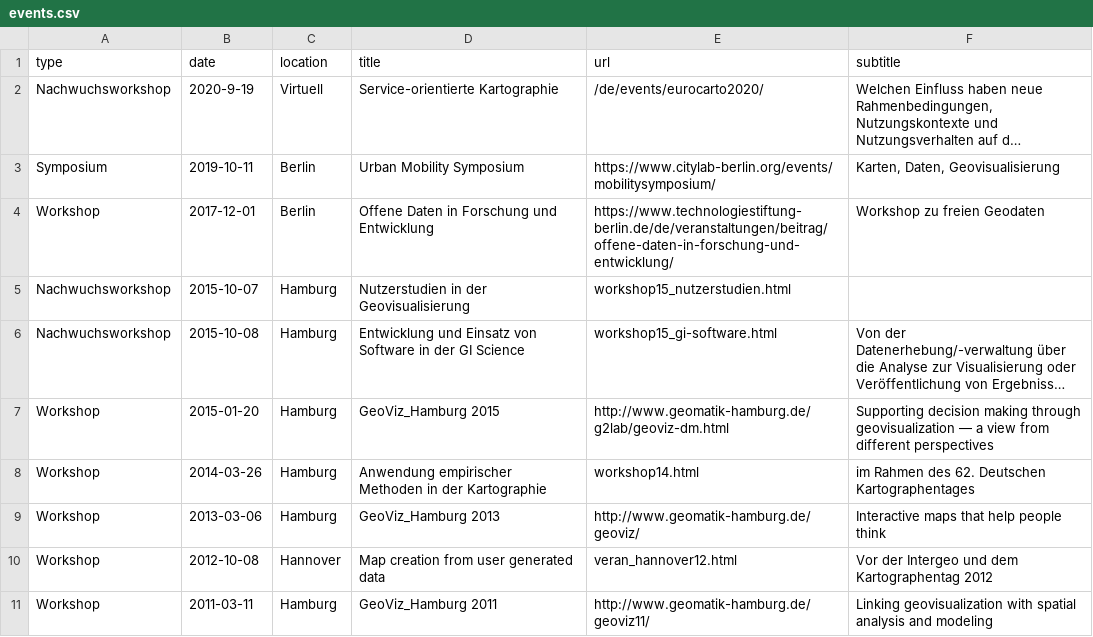
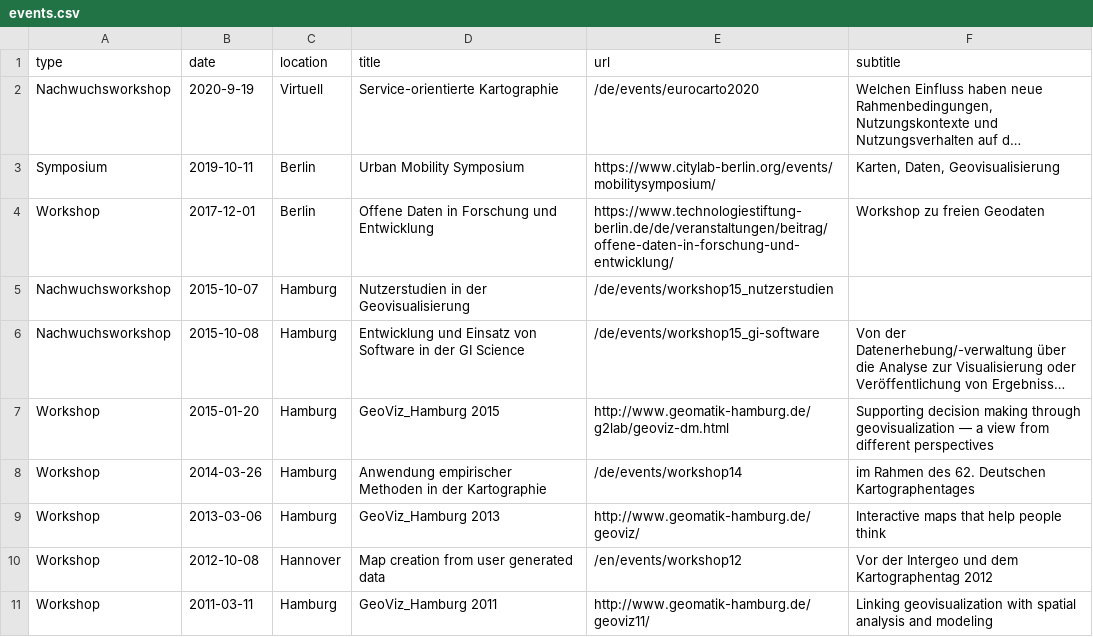
Before and after one commit to sebastian-meier/dgfk-kommission-forschung, a CSV file: _data/events.csv, drawn as a sheet; long unchanged cells end in …; the diff names each change by its address in the sheet, - before the commit and + after, or states it on an @@ line.

```diff
--- a/_data/events.csv
+++ b/_data/events.csv
-E2 (url): /de/events/eurocarto2020/
+E2 (url): /de/events/eurocarto2020
-E5 (url): workshop15_nutzerstudien.html
+E5 (url): /de/events/workshop15_nutzerstudien
-E6 (url): workshop15_gi-software.html
+E6 (url): /de/events/workshop15_gi-software
-E8 (url): workshop14.html
+E8 (url): /de/events/workshop14
-E10 (url): veran_hannover12.html
+E10 (url): /en/events/workshop12
```
Also changed, not shown: 53 other files.
